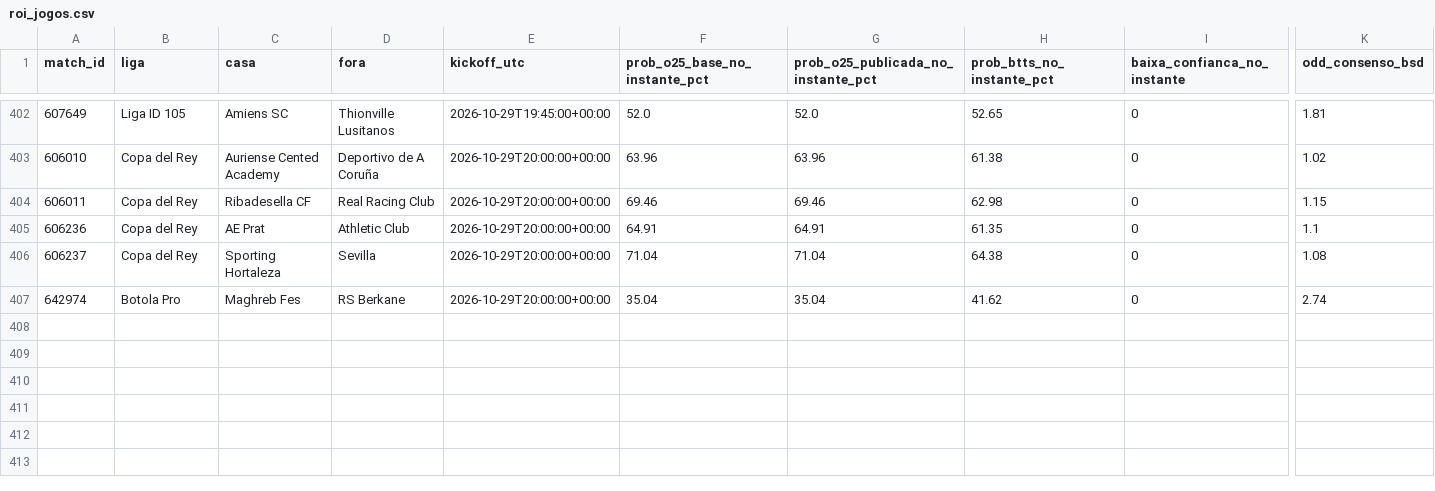
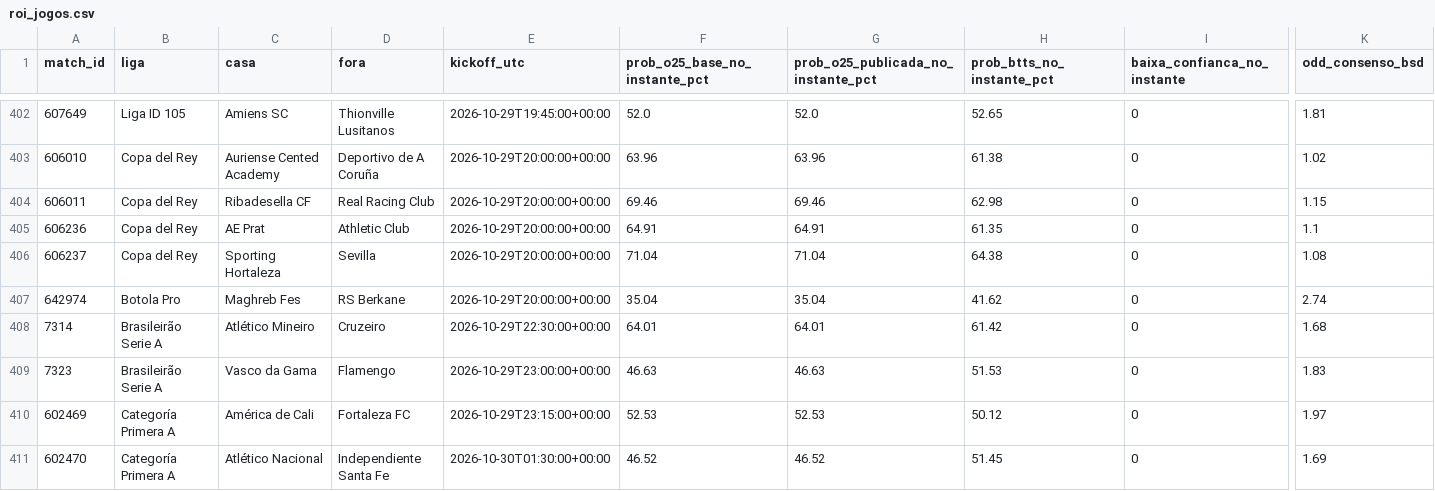
Before and after one commit to nunovinhas-creator/Monte-Carlos, a CSV file: roi_jogos.csv, drawn as a sheet; only a part is shown, gaps mark what is left out; rows hold the shown columns only; the diff names each change by its address in the sheet, - before the commit and + after, or states it on an @@ line.

```diff
--- a/roi_jogos.csv
+++ b/roi_jogos.csv
+row 408: 7314 | Brasileirão Serie A | Atlético Mineiro | Cruzeiro | 2026-10-29T22:30:00+00:00 | 64.01 | 64.01 | 61.42 | 0 | 1.68
+row 409: 7323 | Brasileirão Serie A | Vasco da Gama | Flamengo | 2026-10-29T23:00:00+00:00 | 46.63 | 46.63 | 51.53 | 0 | 1.83
+row 410: 602469 | Categoría Primera A | América de Cali | Fortaleza FC | 2026-10-29T23:15:00+00:00 | 52.53 | 52.53 | 50.12 | 0 | 1.97
+row 411: 602470 | Categoría Primera A | Atlético Nacional | Independiente Santa Fe | 2026-10-30T01:30:00+00:00 | 46.52 | 46.52 | 51.45 | 0 | 1.69
```
Also changed, not shown: 4 other files.
